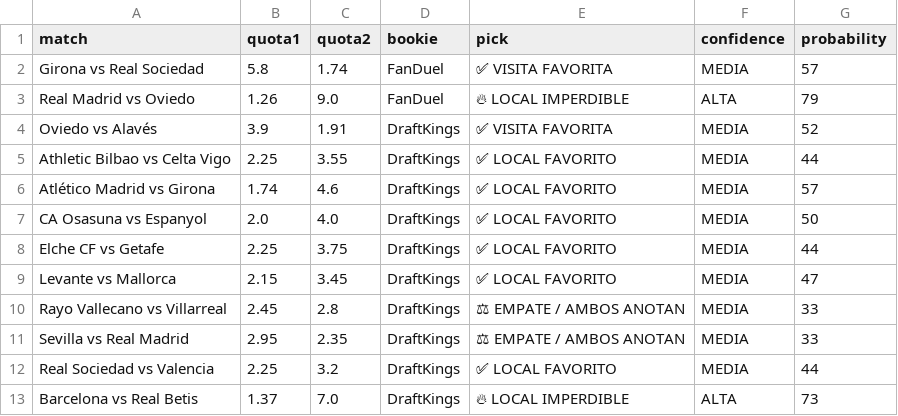
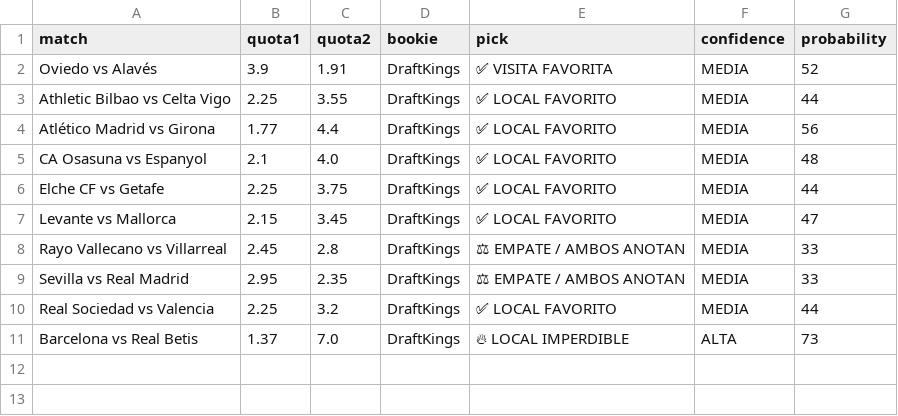
Before and after one commit to bernardinojosse/ia-deportiva-pro, a CSV file: campionati/campionato06.csv, drawn as a sheet.

```diff
--- a/campionati/campionato06.csv
+++ b/campionati/campionato06.csv
@@ -1,8 +1,6 @@
 match,quota1,quota2,bookie,pick,confidence,probability
-Girona vs Real Sociedad,5.8,1.74,FanDuel,✅ VISITA FAVORITA,MEDIA,57
-Real Madrid vs Oviedo,1.26,9.0,FanDuel,🔥 LOCAL IMPERDIBLE,ALTA,79
 Oviedo vs Alavés,3.9,1.91,DraftKings,✅ VISITA FAVORITA,MEDIA,52
 Athletic Bilbao vs Celta Vigo,2.25,3.55,DraftKings,✅ LOCAL FAVORITO,MEDIA,44
-Atlético Madrid vs Girona,1.74,4.6,DraftKings,✅ LOCAL FAVORITO,MEDIA,57
-CA Osasuna vs Espanyol,2.0,4.0,DraftKings,✅ LOCAL FAVORITO,MEDIA,50
+Atlético Madrid vs Girona,1.77,4.4,DraftKings,✅ LOCAL FAVORITO,MEDIA,56
+CA Osasuna vs Espanyol,2.1,4.0,DraftKings,✅ LOCAL FAVORITO,MEDIA,48
 Elche CF vs Getafe,2.25,3.75,DraftKings,✅ LOCAL FAVORITO,MEDIA,44
```
Also changed, not shown: campionati/campionato0.csv, campionati/campionato01.csv.
